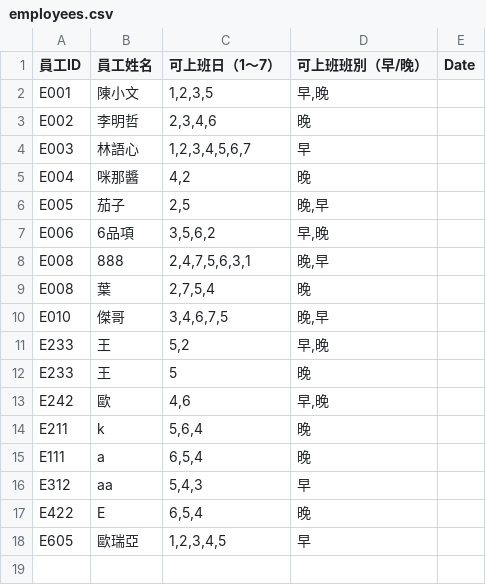
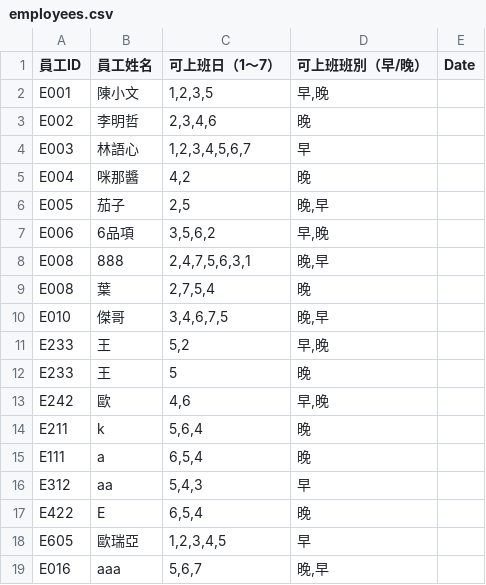
Before and after one commit to wwwcxwhywhy/Scheduling, a CSV file: employees.csv, drawn as a sheet.

Commit message:
新增員工資料

```diff
--- a/employees.csv
+++ b/employees.csv
@@ -18 +18,2 @@ E422,E,"6,5,4",晚,
 E605,歐瑞亞,"1,2,3,4,5",早,
+E016,aaa,"5,6,7","晚,早",
```
